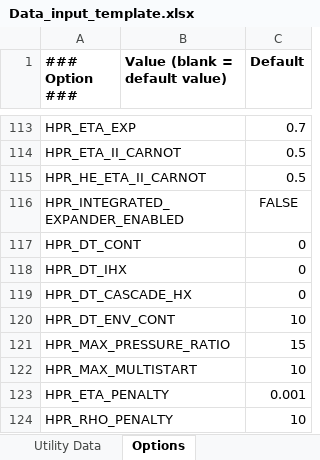
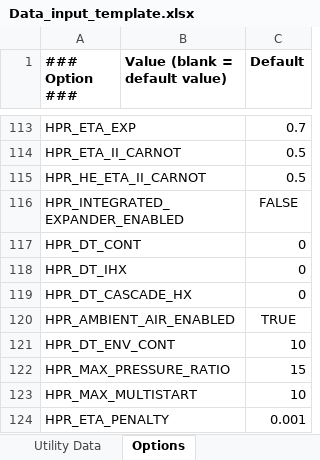
Before and after one commit to waikato-ahuora-smart-energy-systems/OpenPinch, an Excel workbook: Excel_Version/Data_input_template.xlsx, sheet Options, drawn as a sheet; only a part is shown, gaps mark what is left out; the shorter side is filled out with more unchanged rows; values as stored, in another font and other column widths than the file's, no borders; the diff names each change by its address in the sheet, - before the commit and + after, or states it on an @@ line.

```diff
--- a/Excel_Version/Data_input_template.xlsx (sheet Options)
+++ b/Excel_Version/Data_input_template.xlsx (sheet Options)
+row 120: HPR_AMBIENT_AIR_ENABLED |  | TRUE
```
